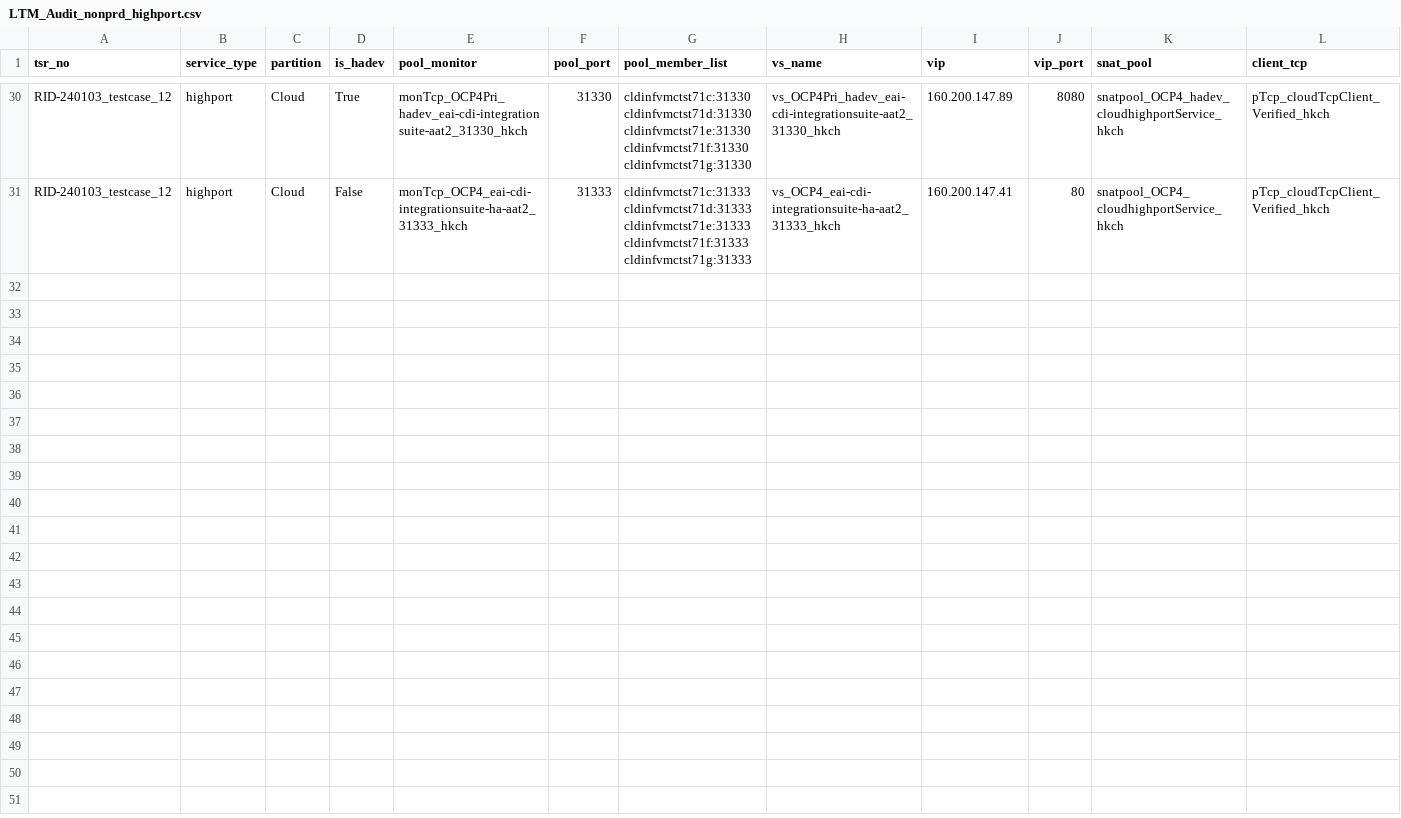
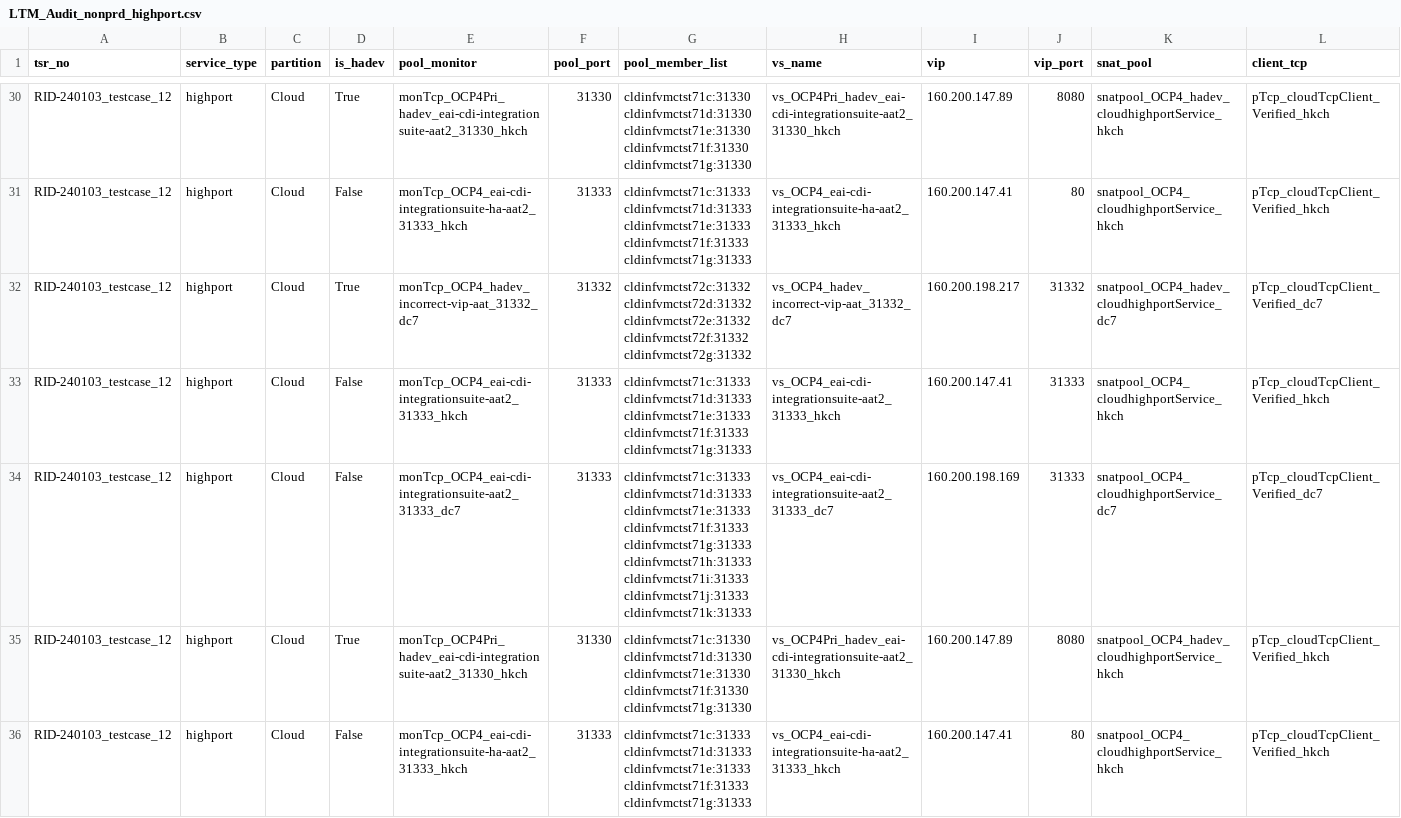
Before and after one commit to igslxylon/HA_F5_LTM_Automate, a CSV file: LTM_Audit_nonprd_highport.csv, drawn as a sheet; only a part is shown, gaps mark what is left out; rows hold the shown columns only; the diff names each change by its address in the sheet, - before the commit and + after, or states it on an @@ line.

Commit message:
Audit for tsr_no: RID-240103_testcase_12 at 2024-01-19 17:33

```diff
--- a/LTM_Audit_nonprd_highport.csv
+++ b/LTM_Audit_nonprd_highport.csv
+row 32: RID-240103_testcase_12 | highport | Cloud | True | monTcp_OCP4_hadev_incorrect-vip-aat_31332_dc7 | 31332 | cldinfvmctst72c:31332 cldinfvmctst72d:31332 cldinfvmctst72e:31332 cldinfvmctst72f:31332 cldinfvmctst72g:31332 | vs_OCP4_hadev_incorrect-vip-aat_31332_dc7 | 160.200.198.217 | 31332 | snatpool_OCP4_hadev_cloudhighportService_dc7 | pTcp_cloudTcpClient_Verified_dc7
+row 33: RID-240103_testcase_12 | highport | Cloud | False | monTcp_OCP4_eai-cdi-integrationsuite-aat2_31333_hkch | 31333 | cldinfvmctst71c:31333 cldinfvmctst71d:31333 cldinfvmctst71e:31333 cldinfvmctst71f:31333 cldinfvmctst71g:31333 | vs_OCP4_eai-cdi-integrationsuite-aat2_31333_hkch | 160.200.147.41 | 31333 | snatpool_OCP4_cloudhighportService_hkch | pTcp_cloudTcpClient_Verified_hkch
+row 34: RID-240103_testcase_12 | highport | Cloud | False | monTcp_OCP4_eai-cdi-integrationsuite-aat2_31333_dc7 | 31333 | cldinfvmctst71c:31333 cldinfvmctst71d:31333 cldinfvmctst71e:31333 cldinfvmctst71f:31333 cldinfvmctst71g:31333 cldinfvmctst71h:31333 cldinfvmctst71i:31333 cldinfvmctst71j:31333 cldinfvmctst71k:31333 | vs_OCP4_eai-cdi-integrationsuite-aat2_31333_dc7 | 160.200.198.169 | 31333 | snatpool_OCP4_cloudhighportService_dc7 | pTcp_cloudTcpClient_Verified_dc7
+row 35: RID-240103_testcase_12 | highport | Cloud | True | monTcp_OCP4Pri_hadev_eai-cdi-integrationsuite-aat2_31330_hkch | 31330 | cldinfvmctst71c:31330 cldinfvmctst71d:31330 cldinfvmctst71e:31330 cldinfvmctst71f:31330 cldinfvmctst71g:31330 | vs_OCP4Pri_hadev_eai-cdi-integrationsuite-aat2_31330_hkch | 160.200.147.89 | 8080 | snatpool_OCP4_hadev_cloudhighportService_hkch | pTcp_cloudTcpClient_Verified_hkch
+row 36: RID-240103_testcase_12 | highport | Cloud | False | monTcp_OCP4_eai-cdi-integrationsuite-ha-aat2_31333_hkch | 31333 | cldinfvmctst71c:31333 cldinfvmctst71d:31333 cldinfvmctst71e:31333 cldinfvmctst71f:31333 cldinfvmctst71g:31333 | vs_OCP4_eai-cdi-integrationsuite-ha-aat2_31333_hkch | 160.200.147.41 | 80 | snatpool_OCP4_cloudhighportService_hkch | pTcp_cloudTcpClient_Verified_hkch
```
